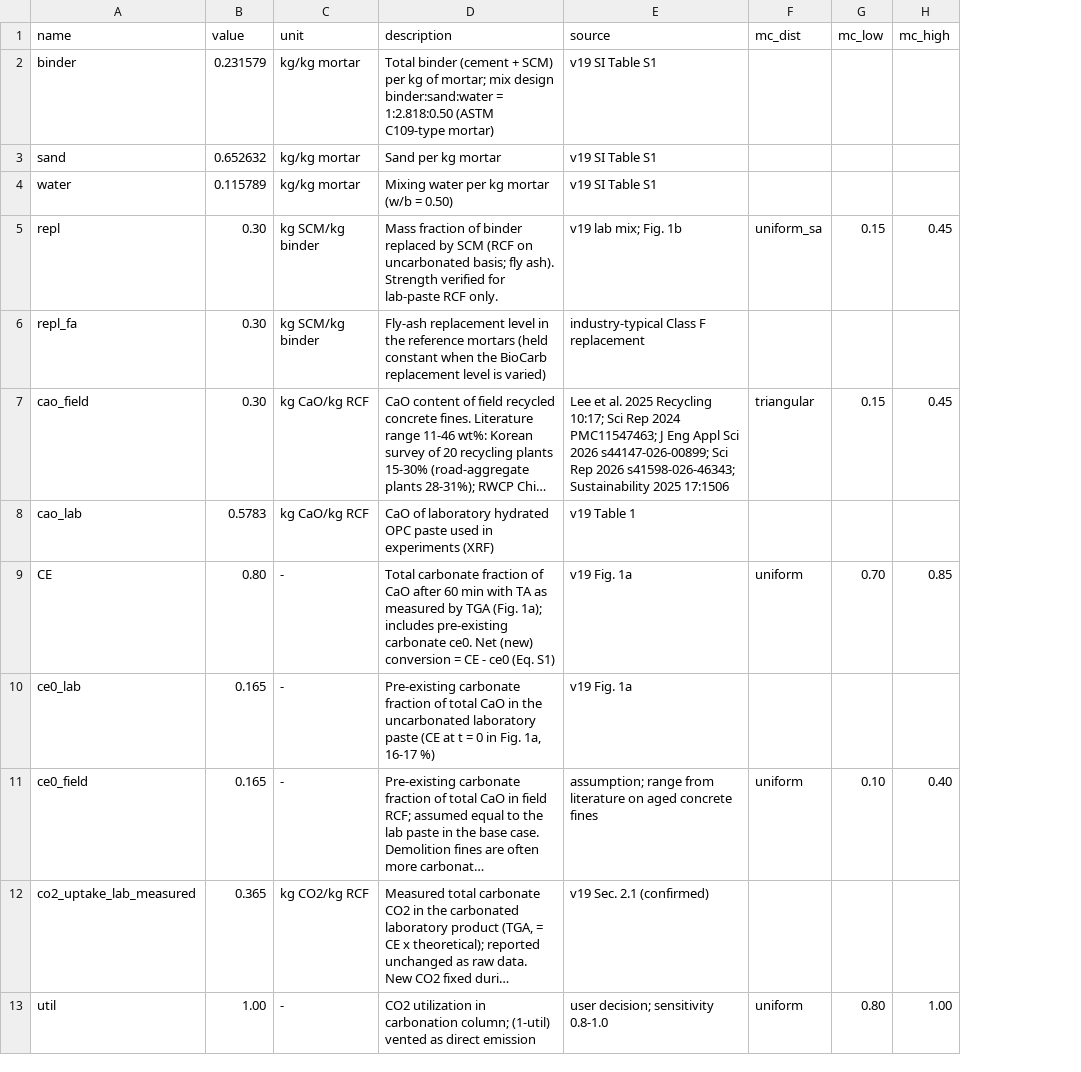
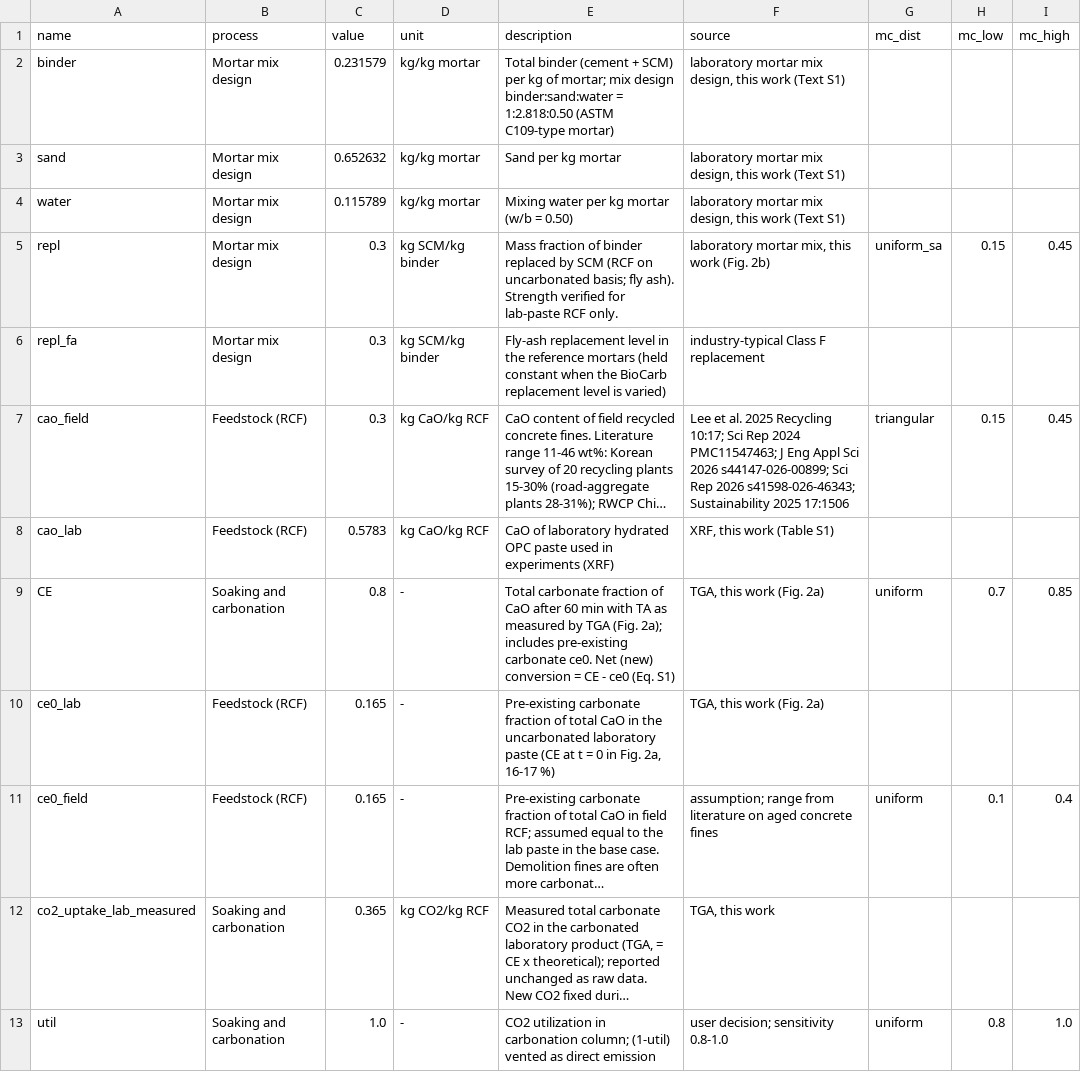
Before and after one commit to maverickjiang0302/biocarb-lca-tea, a CSV file: data/parameters.csv, drawn as a sheet; only a part is shown; long unchanged cells end in …; addresses are those after the commit; the diff covers the shown part only; the diff names each change by its address in the sheet, - before the commit and + after, or states it on an @@ line.

```diff
--- a/data/parameters.csv
+++ b/data/parameters.csv
+column B (process), rows 2-13: Mortar mix design | Mortar mix design | Mortar mix design | Mortar mix design | Mortar mix design | Feedstock (RCF) | Feedstock (RCF) | Soaking and carbonation | Feedstock (RCF) | Feedstock (RCF) | Soaking and carbonation | Soaking and carbonation
-F2:F4 (source): v19 SI Table S1
+F2:F4 (source): laboratory mortar mix design, this work (Text S1)
-C5:C7 (value): 0.30
+C5:C7 (value): 0.3
-F5 (source): v19 lab mix; Fig. 1b
+F5 (source): laboratory mortar mix, this work (Fig. 2b)
-F8 (source): v19 Table 1
+F8 (source): XRF, this work (Table S1)
-C9 (value): 0.80
+C9 (value): 0.8
-E9 (description): …TGA (Fig. 1a); includes pre-existing…
+E9 (description): …TGA (Fig. 2a); includes pre-existing…
-F9:F10 (source): v19 Fig. 1a
+F9:F10 (source): TGA, this work (Fig. 2a)
-H9 (mc_low): 0.70
+H9 (mc_low): 0.7
-E10 (description): …in Fig. 1a, 16-17 %)
+E10 (description): …in Fig. 2a, 16-17 %)
-H11 (mc_low): 0.10
+H11 (mc_low): 0.1
-I11 (mc_high): 0.40
+I11 (mc_high): 0.4
-F12 (source): v19 Sec. 2.1 (confirmed)
+F12 (source): TGA, this work
-C13 (value): 1.00
+C13 (value): 1.0
-H13 (mc_low): 0.80
+H13 (mc_low): 0.8
-I13 (mc_high): 1.00
+I13 (mc_high): 1.0
```
Also changed, not shown: 35 edited cells elsewhere in this file, data/equipment.csv, data/impact_factor_map.csv, 6 other files.
